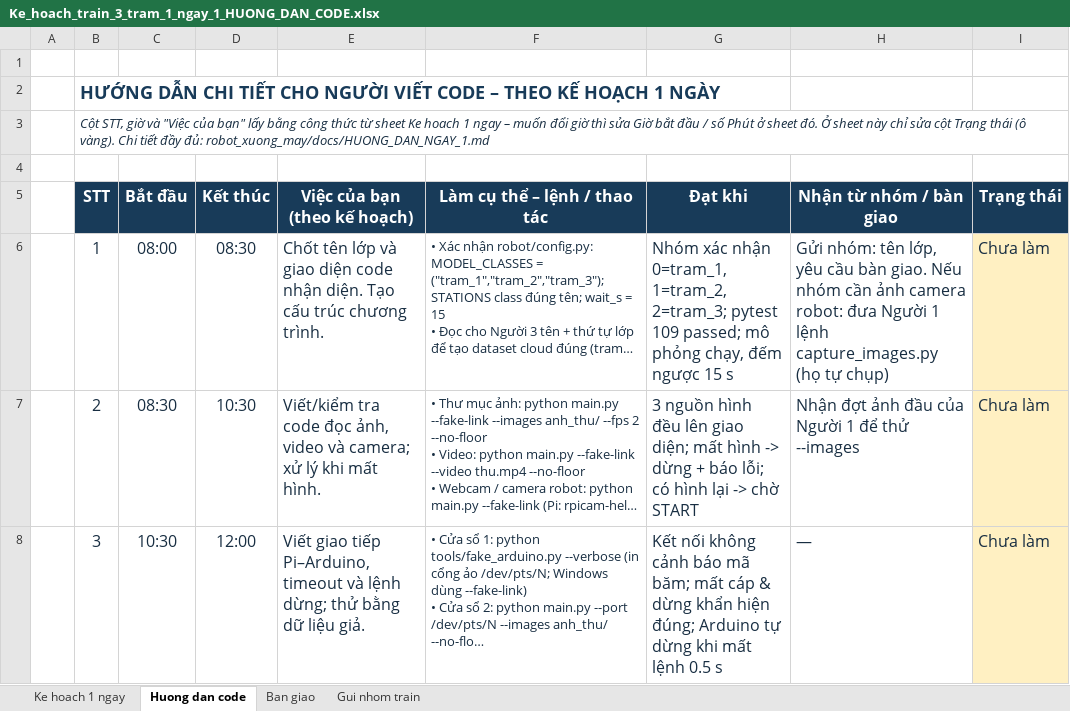
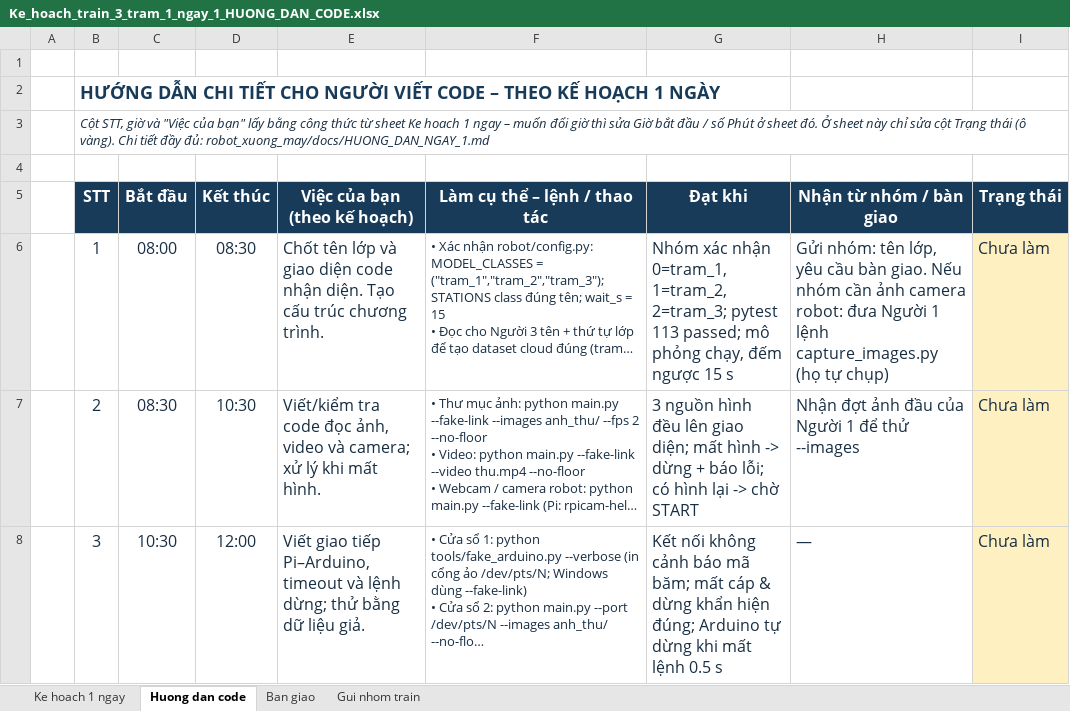
Before and after one commit to mrphamdinhtruong-lgtm/trungthu, an Excel workbook: robot_xuong_may/docs/Ke_hoach_train_3_tram_1_ngay_1_HUONG_DAN_CODE.xlsx, sheet Huong dan code, drawn as a sheet; only a part is shown; long unchanged cells end in …; values as stored, in another font and other column widths than the file's, no borders; conditional formats not drawn; the diff names each change by its address in the sheet, - before the commit and + after, or states it on an @@ line.

```diff
--- a/robot_xuong_may/docs/Ke_hoach_train_3_tram_1_ngay_1_HUONG_DAN_CODE.xlsx (sheet Huong dan code)
+++ b/robot_xuong_may/docs/Ke_hoach_train_3_tram_1_ngay_1_HUONG_DAN_CODE.xlsx (sheet Huong dan code)
-G6 (Đạt khi): …2=tram_3; pytest 109 passed; mô…
+G6 (Đạt khi): …2=tram_3; pytest 113 passed; mô…
```
Also changed, not shown: 8 other files.
